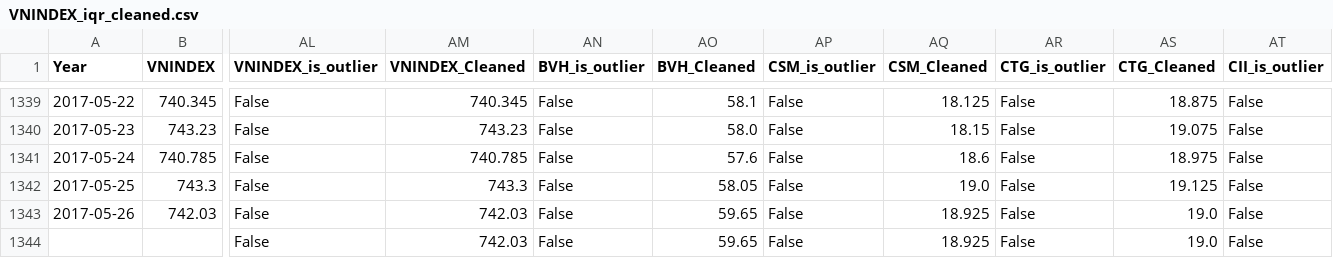
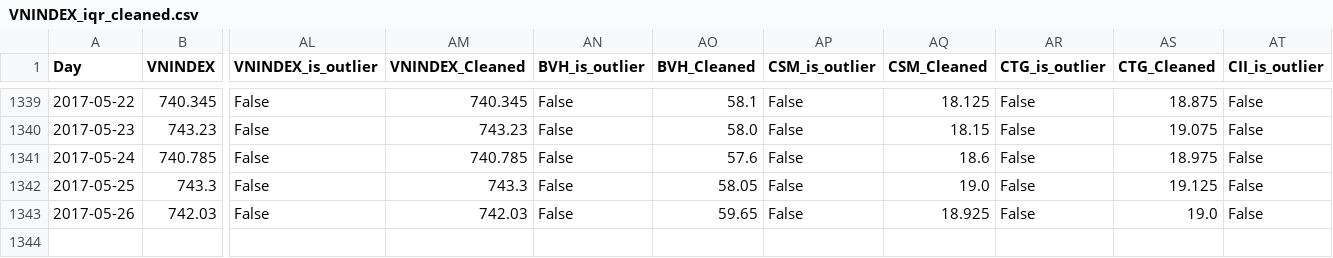
Before and after one commit to dng-ngothanhloi/Isa723-DataAnalysis, a CSV file: src/output/VNINDEX_iqr_cleaned.csv, drawn as a sheet; only a part is shown, gaps mark what is left out; rows hold the shown columns only; the diff names each change by its address in the sheet, - before the commit and + after, or states it on an @@ line.

Commit message:
Update the Out-put and Correct Data at Step 4- clean-up data & Process missed data

```diff
--- a/src/output/VNINDEX_iqr_cleaned.csv
+++ b/src/output/VNINDEX_iqr_cleaned.csv
-A1: Year
+A1: Day
-row 1344:  |  | False | 742.03 | False | 59.65 | False | 18.925 | False | 19.0 | False
```
Also changed, not shown: 10 other files.
